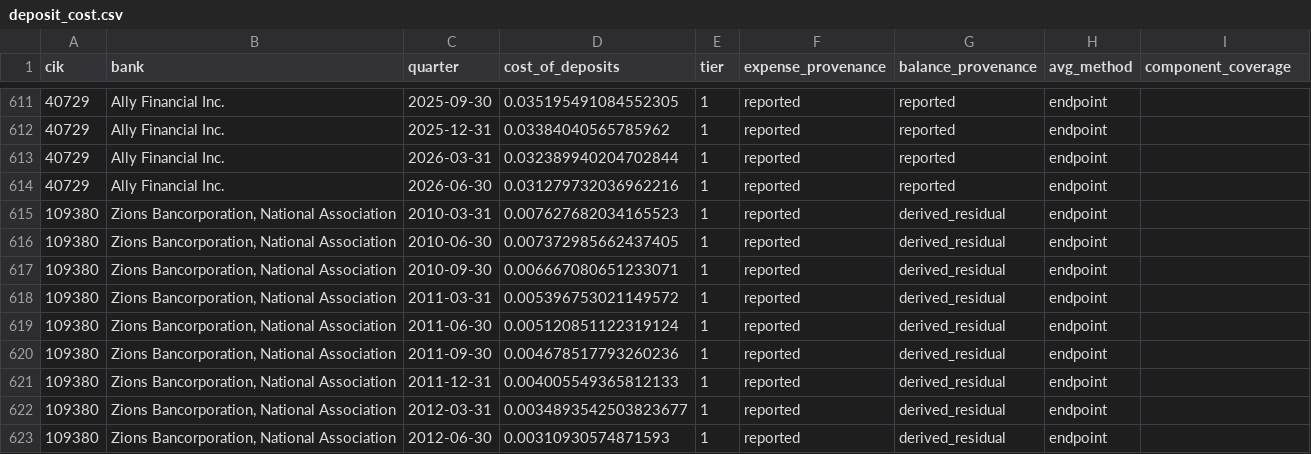
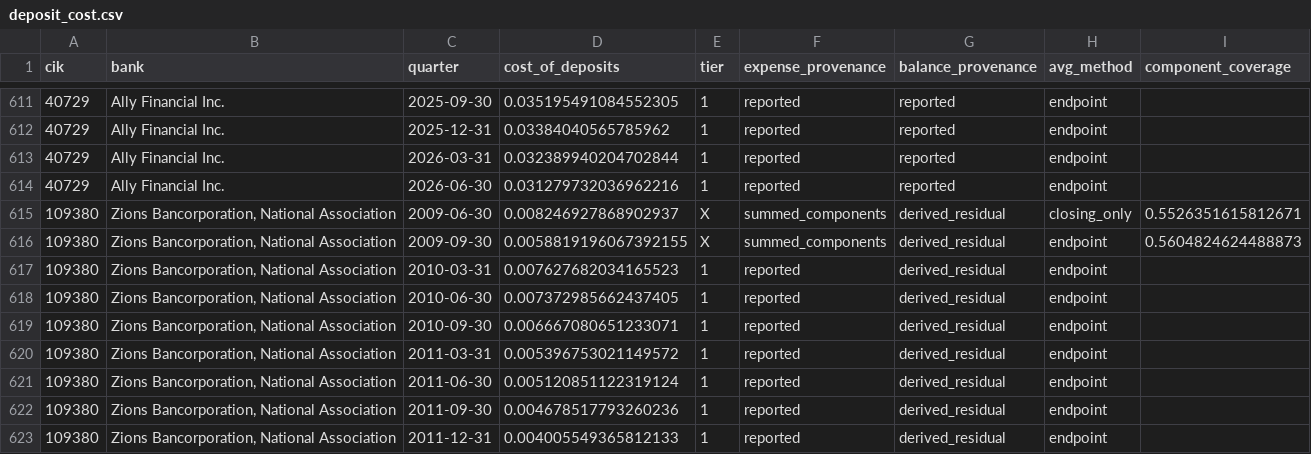
Before and after one commit to Aaron-Darcy/MarketScope, a CSV file: analysis/feasibility/output/deposit_cost.csv, drawn as a sheet; only a part is shown, gaps mark what is left out; the shorter side is filled out with more unchanged rows; the diff names each change by its address in the sheet, - before the commit and + after, or states it on an @@ line.

```diff
--- a/analysis/feasibility/output/deposit_cost.csv
+++ b/analysis/feasibility/output/deposit_cost.csv
+row 615: 109380 | Zions Bancorporation, National Association | 2009-06-30 | 0.008246927868902937 | X | summed_components | derived_residual | closing_only | 0.5526351615812671
+row 616: 109380 | Zions Bancorporation, National Association | 2009-09-30 | 0.0058819196067392155 | X | summed_components | derived_residual | endpoint | 0.5604824624488873
```
Also changed, not shown: analysis/milestone2/output/bank_quarters.csv, analysis/milestone2/output/tier_summary.csv, 6 other files.
